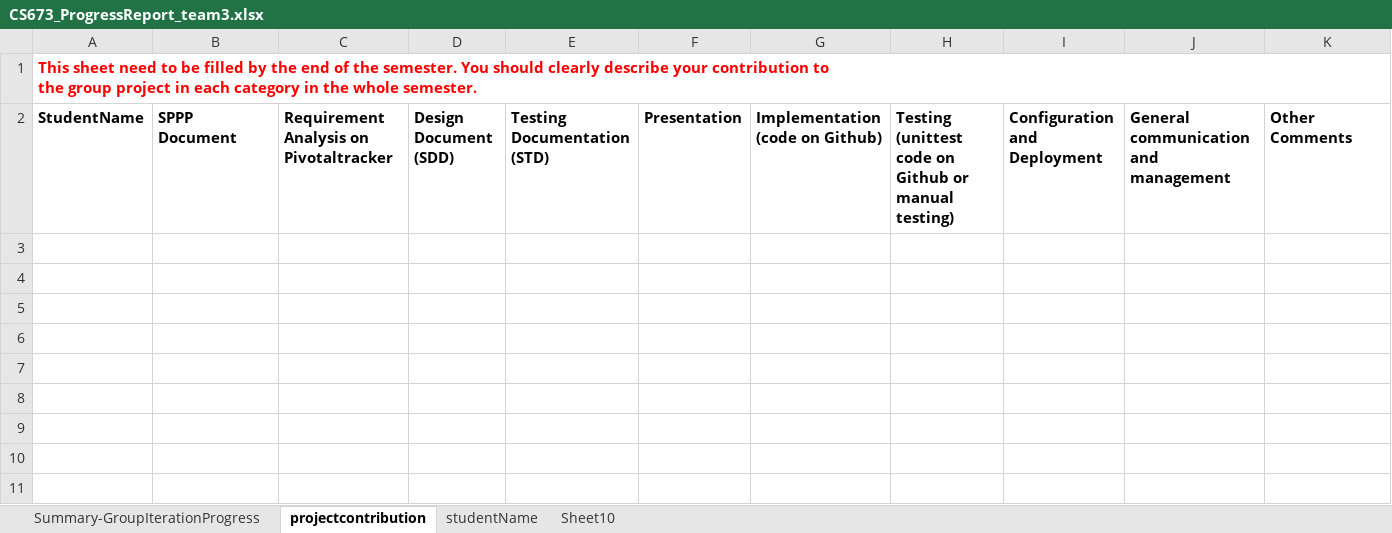
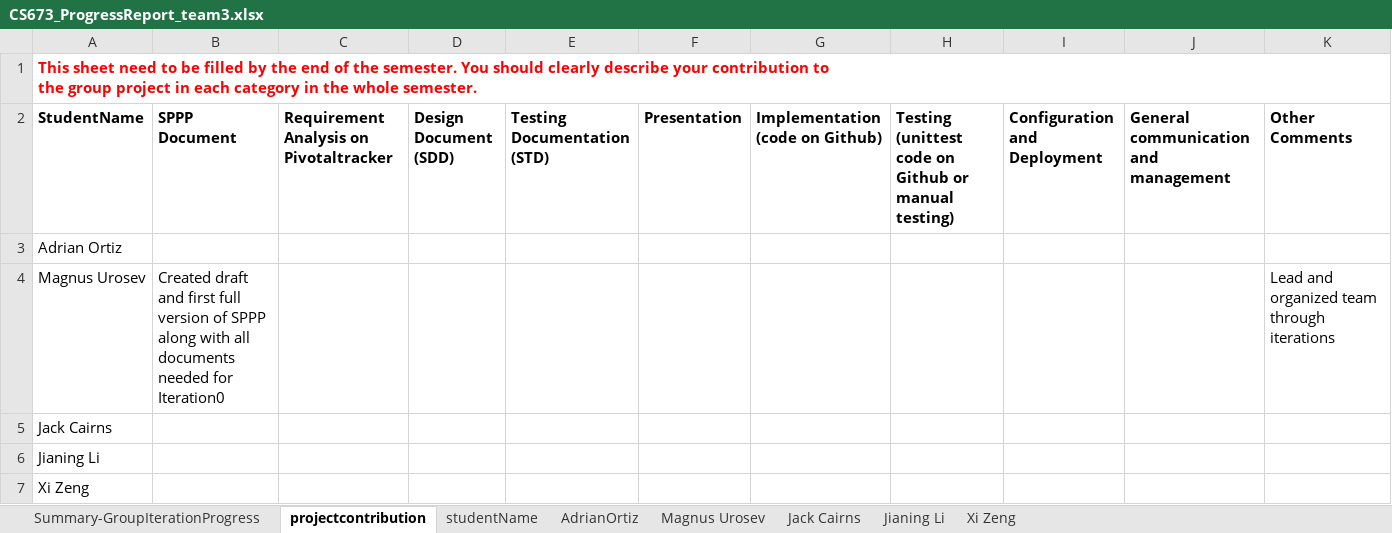
Before and after one commit to BUMETCS673/cs673se_sum1_24_team_3, an Excel workbook: doc/CS673_ProgressReport_team3.xlsx, sheet projectcontribution, drawn as a sheet; values as stored, in another font and other column widths than the file's, no borders; charts and pictures not drawn; the diff names each change by its address in the sheet, - before the commit and + after, or states it on an @@ line.

Commit message:
Files updated for Iteration0

```diff
--- a/doc/CS673_ProgressReport_team3.xlsx (sheet projectcontribution)
+++ b/doc/CS673_ProgressReport_team3.xlsx (sheet projectcontribution)
-sheet tab: Sheet10
+sheet tab: AdrianOrtiz
+sheet tab: Magnus Urosev
+sheet tab: Jack Cairns
+sheet tab: Jianing Li
+sheet tab: Xi Zeng
+row 3: Adrian Ortiz
+row 4: Magnus Urosev | Created draft and first full version of SPPP along with all documents needed for Iteration0 |  |  |  |  |  |  |  |  | Lead and organized team through iterations
+row 5: Jack Cairns
+row 6: Jianing Li
+row 7: Xi Zeng
```
Also changed, not shown: sheet AdrianOrtiz, sheet Summary-GroupIterationProgress, charts or pictures, doc/CS673_SPPP_RiskManagement.xlsx, 4 other files.
